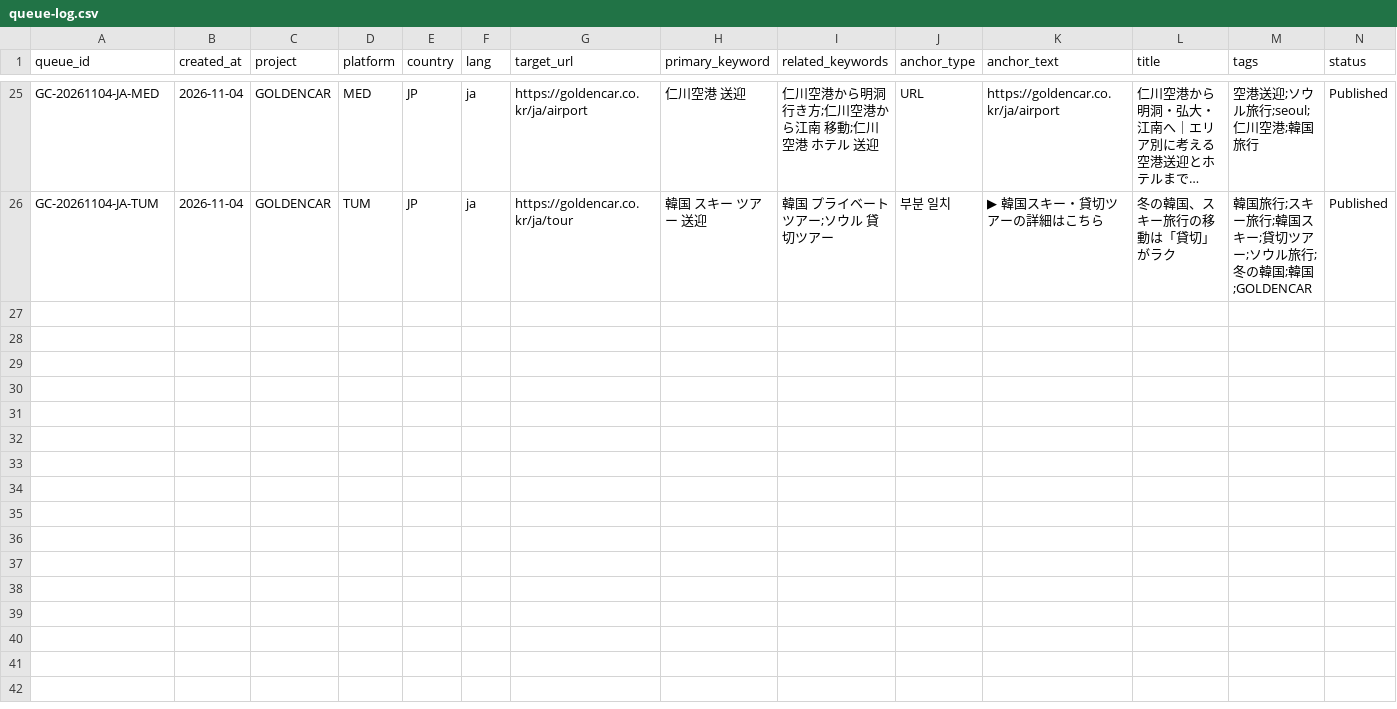
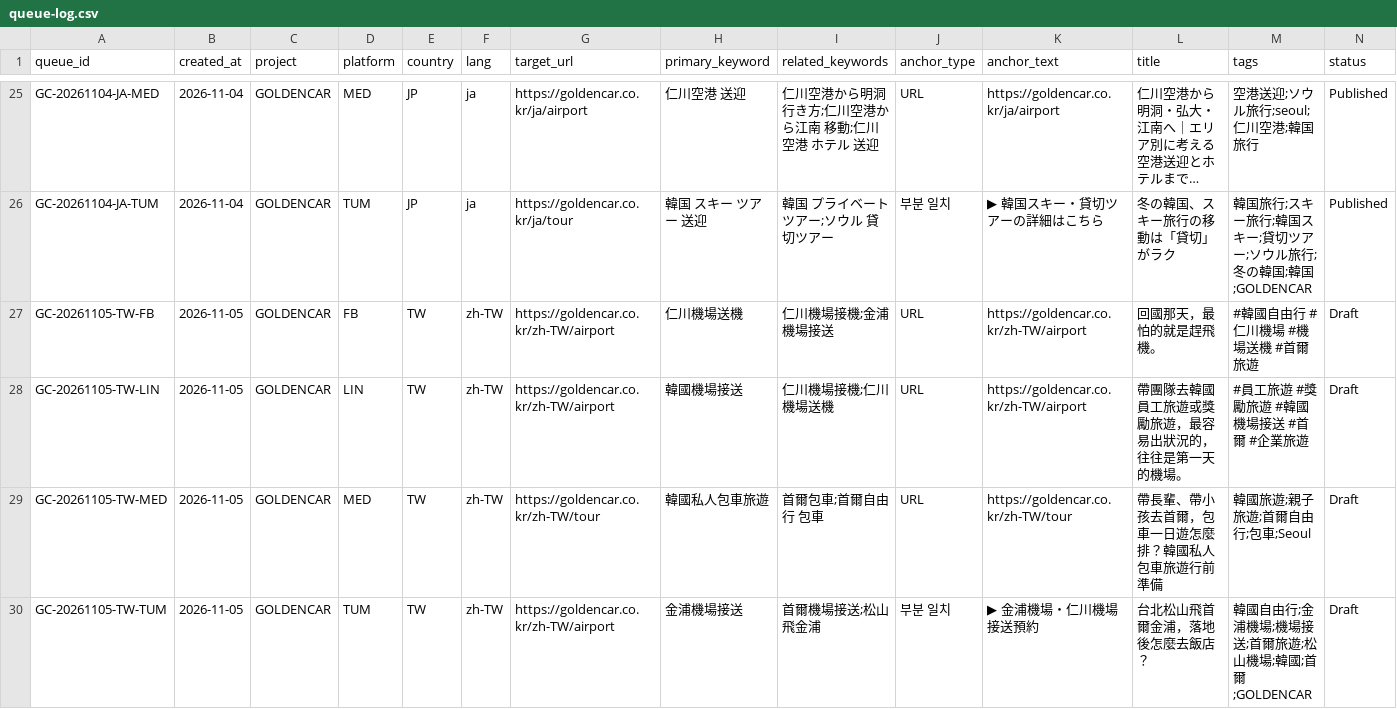
Before and after one commit to NJM-hub/NJM, a CSV file: .claude/skills/goldencar-backlink/queue-log.csv, drawn as a sheet; only a part is shown, gaps mark what is left out; long unchanged cells end in …; rows hold the shown columns only; the diff names each change by its address in the sheet, - before the commit and + after, or states it on an @@ line.

```diff
--- a/.claude/skills/goldencar-backlink/queue-log.csv
+++ b/.claude/skills/goldencar-backlink/queue-log.csv
+row 27: GC-20261105-TW-FB | 2026-11-05 | GOLDENCAR | FB | TW | zh-TW | https://goldencar.co.kr/zh-TW/airport | 仁川機場送機 | 仁川機場接機;金浦機場接送 | URL | https://goldencar.co.kr/zh-TW/airport | 回國那天，最怕的就是趕飛機。 | #韓國自由行 #仁川機場 #機場送機 #首爾旅遊 | Draft
+row 28: GC-20261105-TW-LIN | 2026-11-05 | GOLDENCAR | LIN | TW | zh-TW | https://goldencar.co.kr/zh-TW/airport | 韓國機場接送 | 仁川機場接機;仁川機場送機 | URL | https://goldencar.co.kr/zh-TW/airport | 帶團隊去韓國員工旅遊或獎勵旅遊，最容易出狀況的，往往是第一天的機場。 | #員工旅遊 #獎勵旅遊 #韓國機場接送 #首爾 #企業旅遊 | Draft
+row 29: GC-20261105-TW-MED | 2026-11-05 | GOLDENCAR | MED | TW | zh-TW | https://goldencar.co.kr/zh-TW/tour | 韓國私人包車旅遊 | 首爾包車;首爾自由行 包車 | URL | https://goldencar.co.kr/zh-TW/tour | 帶長輩、帶小孩去首爾，包車一日遊怎麼排？韓國私人包車旅遊行前準備 | 韓國旅遊;親子旅遊;首爾自由行;包車;Seoul | Draft
+row 30: GC-20261105-TW-TUM | 2026-11-05 | GOLDENCAR | TUM | TW | zh-TW | https://goldencar.co.kr/zh-TW/airport | 金浦機場接送 | 首爾機場接送;松山飛金浦 | 부분 일치 | ▶ 金浦機場・仁川機場接送預約 | 台北松山飛首爾金浦，落地後怎麼去飯店？ | 韓國自由行;金浦機場;機場接送;首爾旅遊;松山機場;韓國;首爾;GOLDENCAR | Draft
```
Also changed, not shown: 6 other files.
